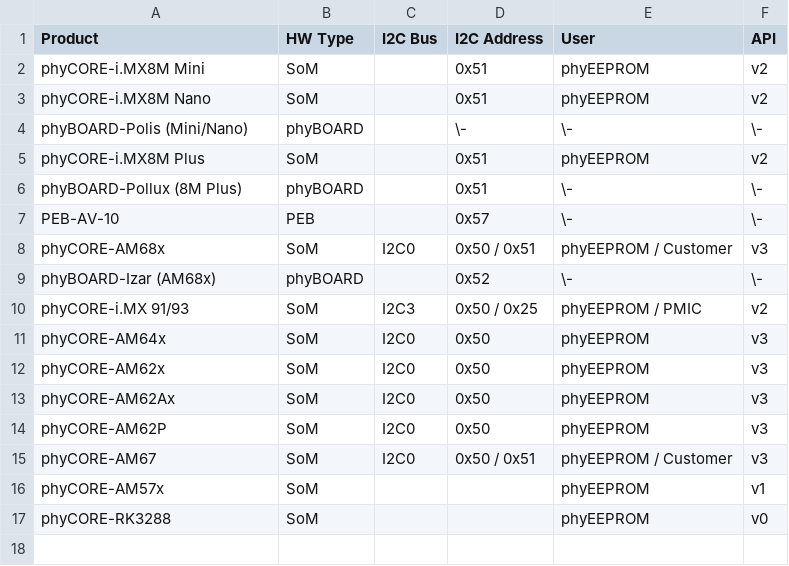
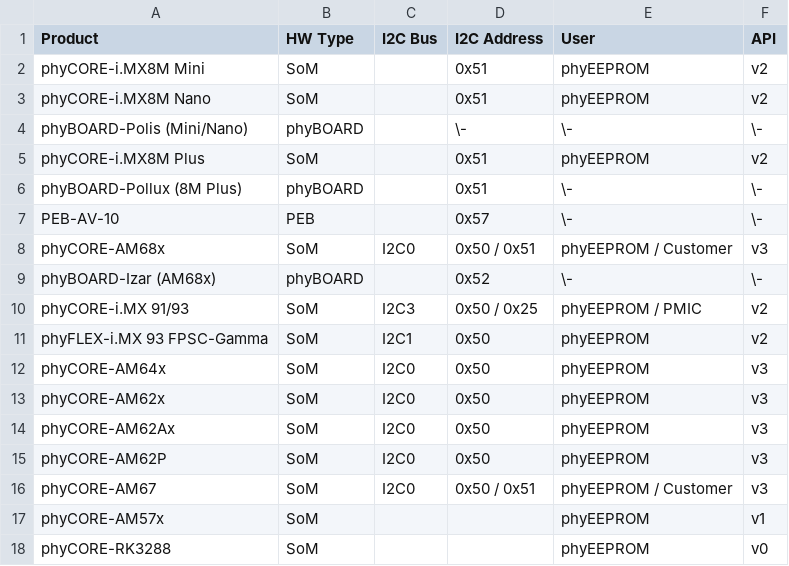
Before and after one commit to phytec/phytec-eeprom-flashtool, a CSV file: docs/source/product_overview.csv, drawn as a sheet.

Commit message:
docs: product_overview: Add phyFLEX-i.MX 93 FPSC-Gamma
Add product phyFLEX-i.MX 93 FPSC-Gamma to the overview.

```diff
--- a/docs/source/product_overview.csv
+++ b/docs/source/product_overview.csv
@@ -10,2 +10,3 @@ phyBOARD-Izar (AM68x),phyBOARD,,0x52,\-,\-
 phyCORE-i.MX 91/93,SoM,I2C3,0x50 / 0x25,phyEEPROM / PMIC,v2
+phyFLEX-i.MX 93 FPSC-Gamma,SoM,I2C1,0x50,phyEEPROM,v2
 phyCORE-AM64x,SoM,I2C0,0x50,phyEEPROM,v3
```
